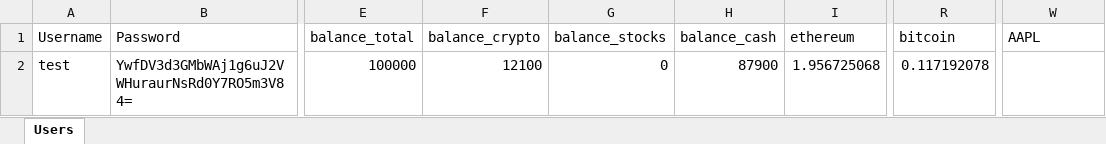
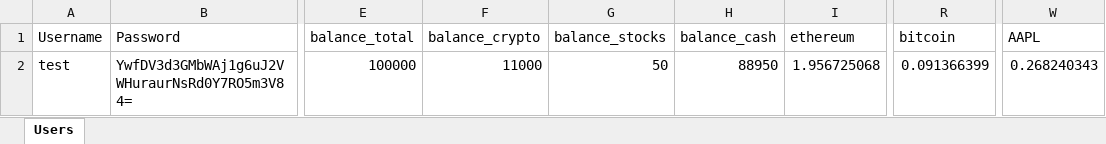
Before and after one commit to Azgotes/Wallet_CodeHive, an Excel workbook: CodeHive/Files/users.xlsx, sheet Users, drawn as a sheet; only a part is shown, gaps mark what is left out; values as stored, in another font and other column widths than the file's, no borders; the diff names each change by its address in the sheet, - before the commit and + after, or states it on an @@ line.

```diff
--- a/CodeHive/Files/users.xlsx (sheet Users)
+++ b/CodeHive/Files/users.xlsx (sheet Users)
-F2 (balance_crypto): 12100
+F2 (balance_crypto): 11000
-G2 (balance_stocks): 0
+G2 (balance_stocks): 50
-H2 (balance_cash): 87900
+H2 (balance_cash): 88950
-R2 (bitcoin): 0.117192078
+R2 (bitcoin): 0.091366399
-W2 (AAPL): (empty)
+W2 (AAPL): 0.268240343
```
Also changed, not shown: 14 other files.
